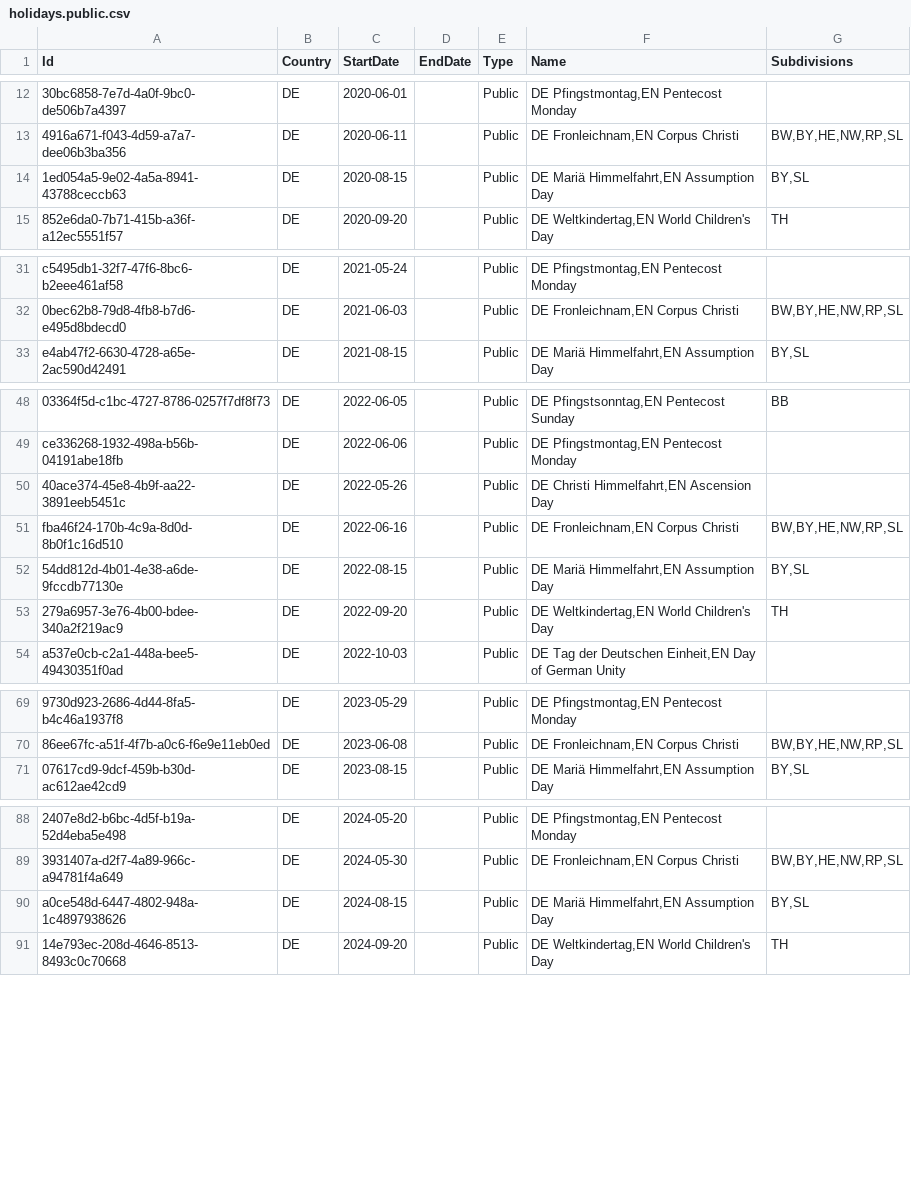
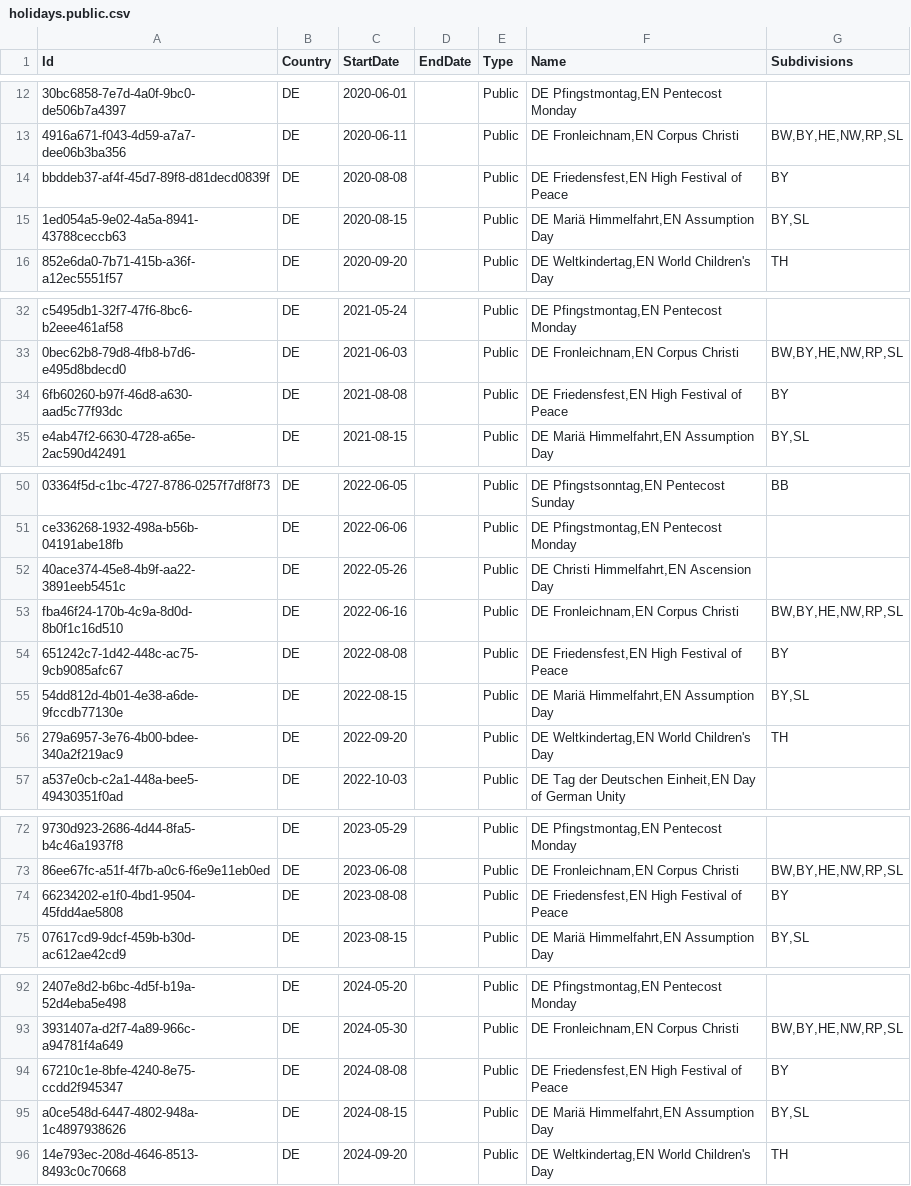
Before and after one commit to openpotato/openholidaysapi.data, a CSV file: src/de/holidays/holidays.public.csv, drawn as a sheet; only a part is shown, gaps mark what is left out; the diff covers the shown part only; the diff names each change by its address in the sheet, - before the commit and + after, or states it on an @@ line.

Commit message:
feat: add friedensfest for augsburg (bavaria)

```diff
--- a/src/de/holidays/holidays.public.csv
+++ b/src/de/holidays/holidays.public.csv
+row 14: bbddeb37-af4f-45d7-89f8-d81decd0839f | DE | 2020-08-08 |  | Public | DE Friedensfest,EN High Festival of Peace | BY
+row 34: 6fb60260-b97f-46d8-a630-aad5c77f93dc | DE | 2021-08-08 |  | Public | DE Friedensfest,EN High Festival of Peace | BY
+row 54: 651242c7-1d42-448c-ac75-9cb9085afc67 | DE | 2022-08-08 |  | Public | DE Friedensfest,EN High Festival of Peace | BY
+row 74: 66234202-e1f0-4bd1-9504-45fdd4ae5808 | DE | 2023-08-08 |  | Public | DE Friedensfest,EN High Festival of Peace | BY
+row 94: 67210c1e-8bfe-4240-8e75-ccdd2f945347 | DE | 2024-08-08 |  | Public | DE Friedensfest,EN High Festival of Peace | BY
```
Also changed, not shown: 6 added rows elsewhere in this file.
